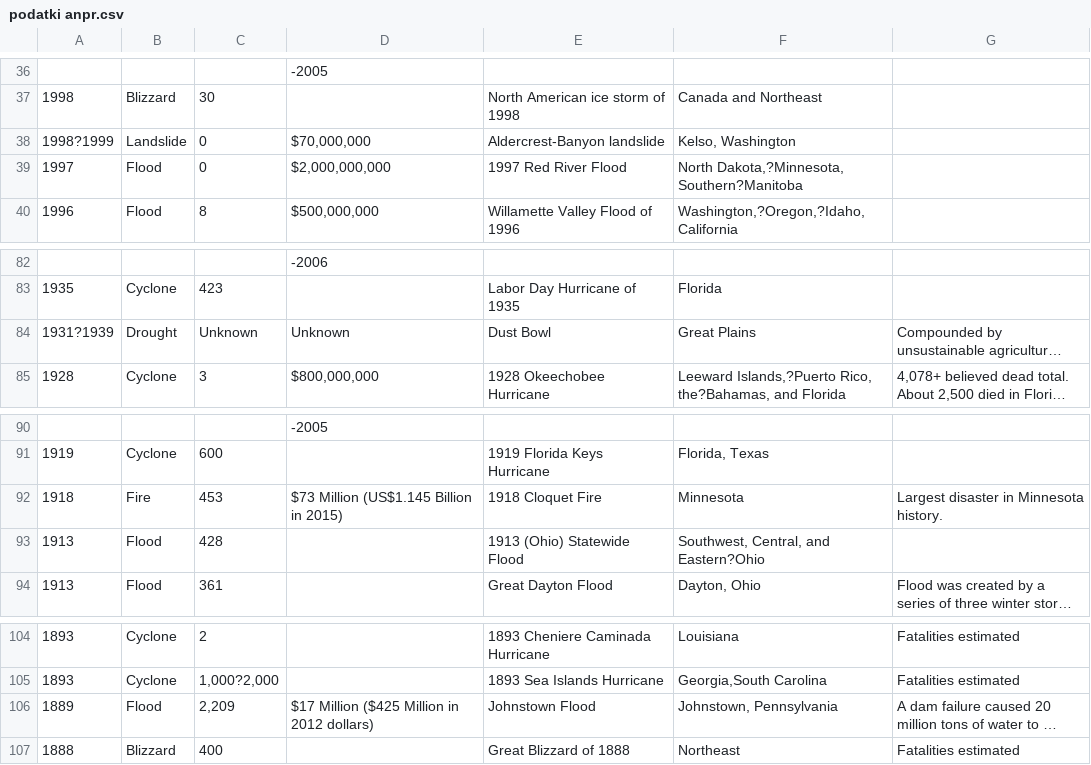
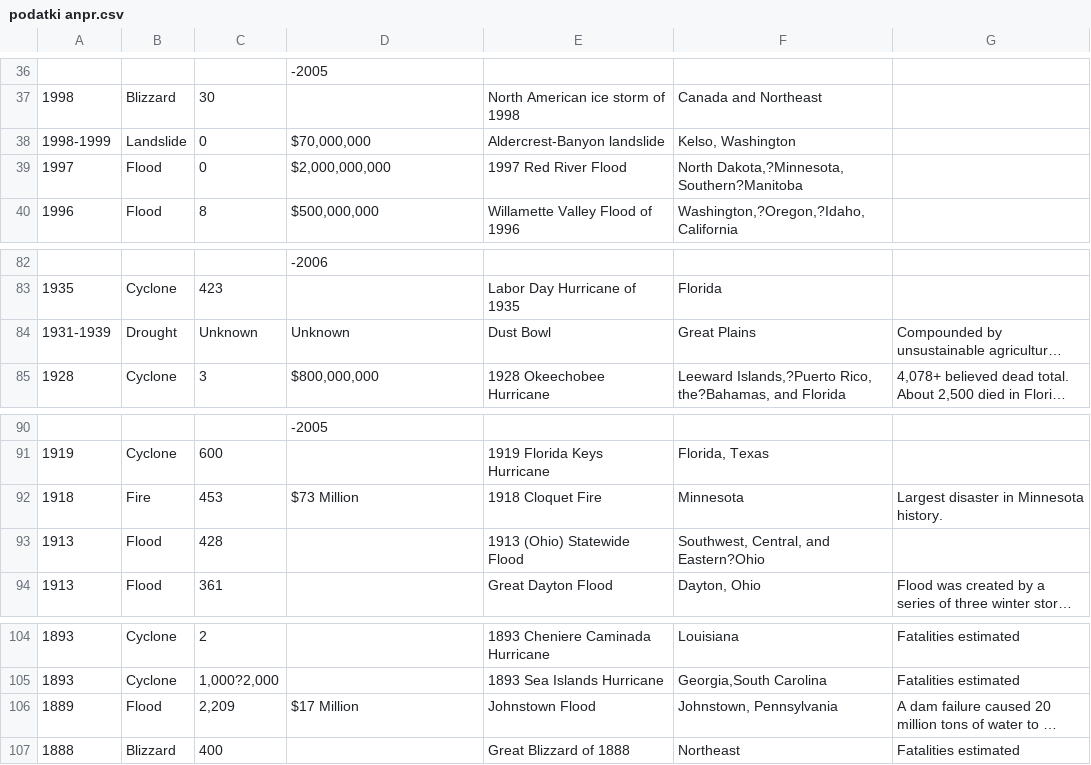
Before and after one commit to valentina2pucer/APPR-2015-16, a CSV file: podatki/podatki anpr.csv, drawn as a sheet; only a part is shown, gaps mark what is left out; long unchanged cells end in …; the diff names each change by its address in the sheet, - before the commit and + after, or states it on an @@ line.

```diff
--- a/podatki/podatki anpr.csv
+++ b/podatki/podatki anpr.csv
-A38: 1998?1999
+A38: 1998-1999
-A84: 1931?1939
+A84: 1931-1939
-D92: $73 Million (US$1.145 Billion in 2015)
+D92: $73 Million
-D106: $17 Million ($425 Million in 2012 dollars)
+D106: $17 Million
```
Also changed, not shown: 5 other files.
